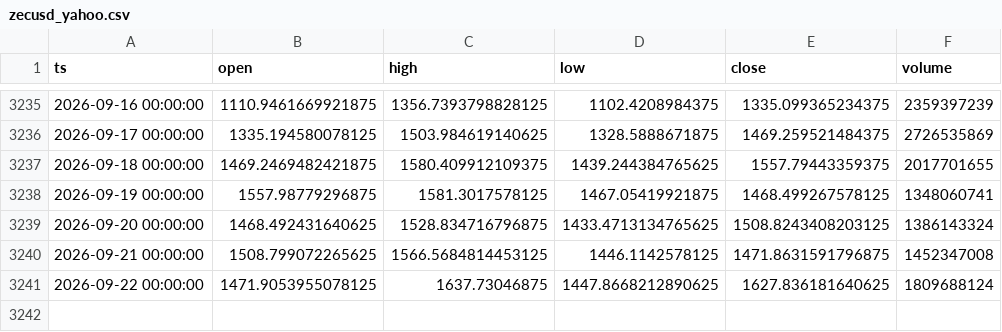
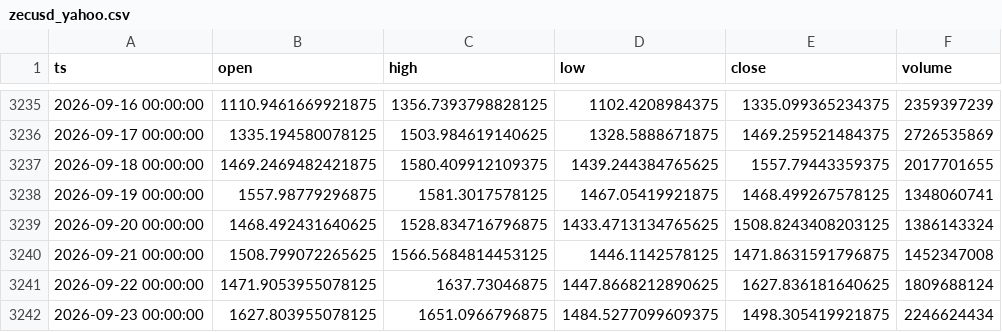
Before and after one commit to thatssoheil/crypto-micro-analysis, a CSV file: data/micro_dataset/zecusd_yahoo.csv, drawn as a sheet; only a part is shown, gaps mark what is left out.

Commit message:
Bot daily dataset refresh 2026-09-25

```diff
--- a/data/micro_dataset/zecusd_yahoo.csv
+++ b/data/micro_dataset/zecusd_yahoo.csv
@@ -3241 +3241,2 @@ ts,open,high,low,close,volume
 2026-09-22 00:00:00,1471.9053955078125,1637.73046875,1447.8668212890625,1627.836181640625,1809688124
+2026-09-23 00:00:00,1627.803955078125,1651.0966796875,1484.5277099609375,1498.305419921875,2246624434
```
Also changed, not shown: data/micro_dataset/btcusd_daily.csv, data/micro_dataset/ethusd_daily.csv, 3 other files.
